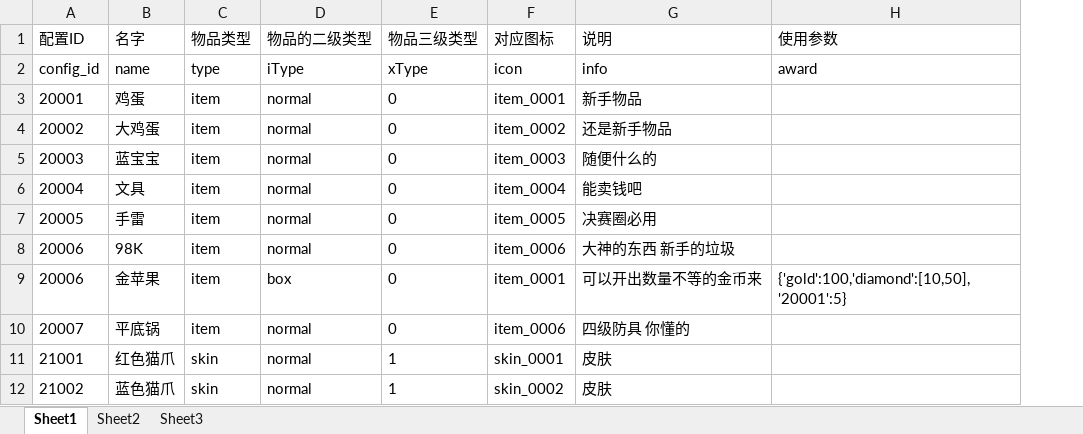
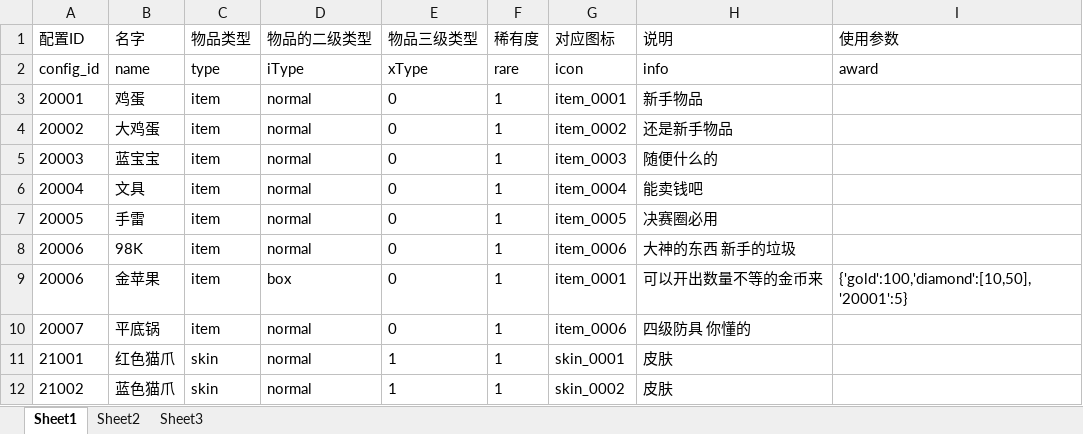
Before and after one commit to sorryone/GrabDoll, an Excel workbook: grabDoll/config/item.xlsx, sheet Sheet1, drawn as a sheet; values as stored, in another font and other column widths than the file's, no borders; the diff names each change by its address in the sheet, - before the commit and + after, or states it on an @@ line.

```diff
--- a/grabDoll/config/item.xlsx (sheet Sheet1)
+++ b/grabDoll/config/item.xlsx (sheet Sheet1)
+column F (稀有度), rows 2-12: rare | 1 | 1 | 1 | 1 | 1 | 1 | 1 | 1 | 1 | 1
```
Also changed, not shown: grabDoll/config/doll.xlsx, grabDoll/config/machine.xlsx, 1 other file.
